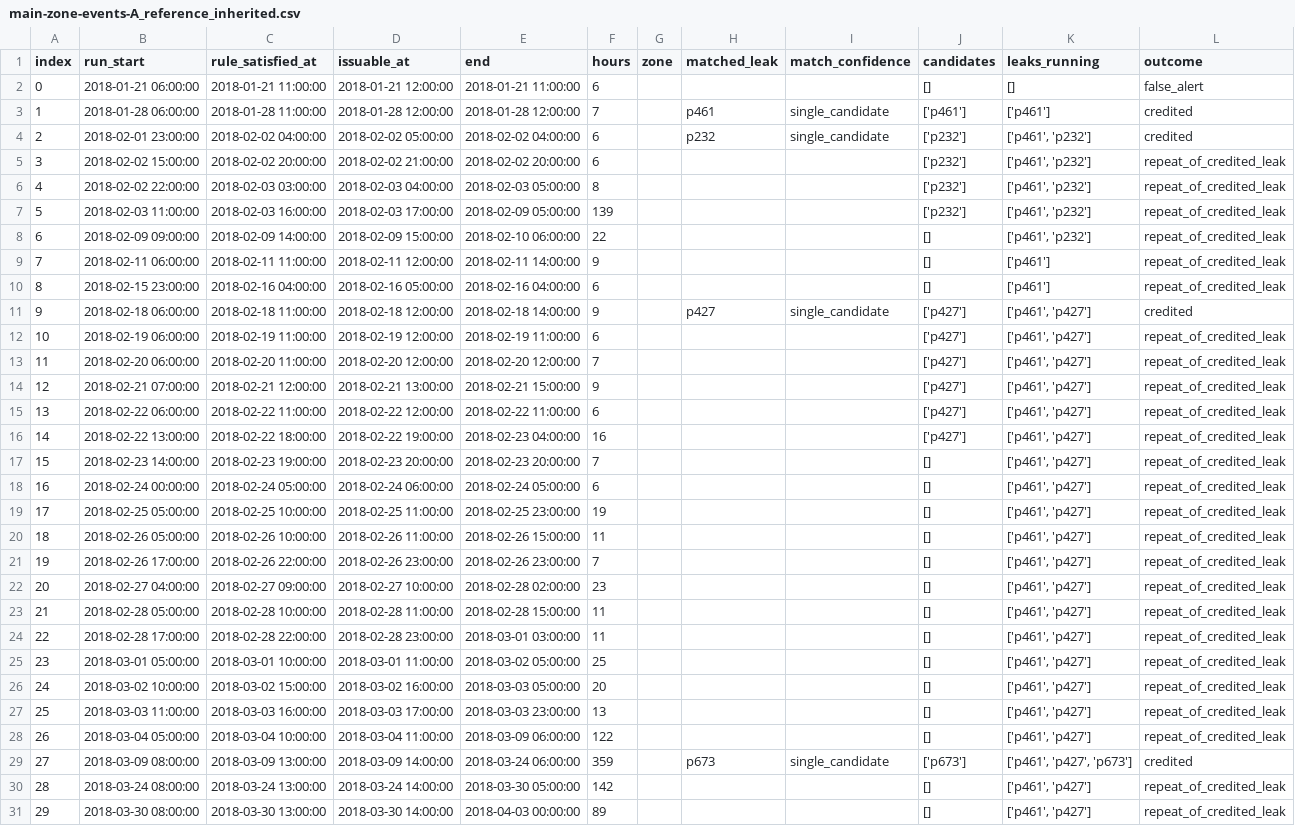
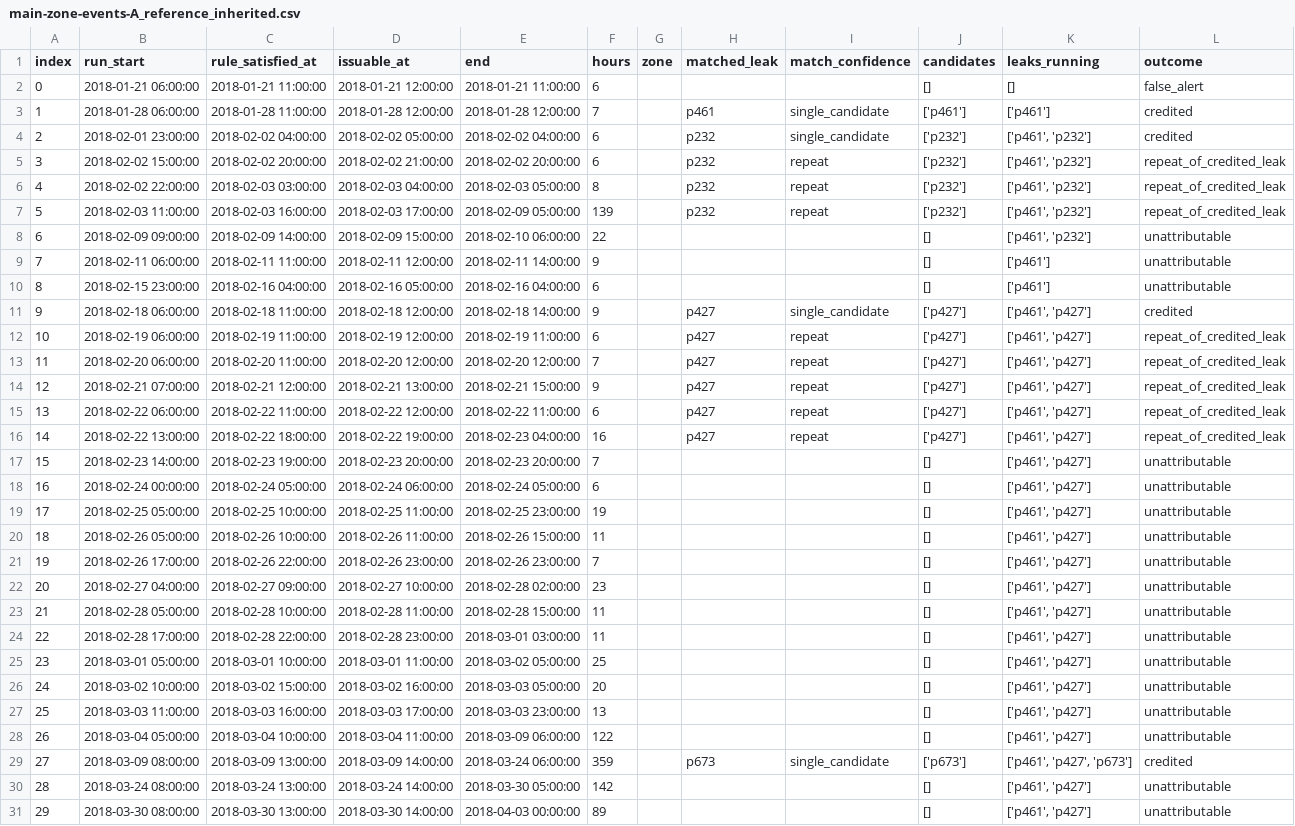
Before and after one commit to Thierry-ctrl/bubble-man, a CSV file: analysis/scorer/main-zone-events-A_reference_inherited.csv, drawn as a sheet; only a part is shown; the diff covers the shown part only; the diff names each change by its address in the sheet, - before the commit and + after, or states it on an @@ line.

```diff
--- a/analysis/scorer/main-zone-events-A_reference_inherited.csv
+++ b/analysis/scorer/main-zone-events-A_reference_inherited.csv
-H5:H7 (matched_leak): (empty)
+H5:H7 (matched_leak): p232
-I5:I7 (match_confidence): (empty)
+I5:I7 (match_confidence): repeat
-L8:L10 (outcome): repeat_of_credited_leak
+L8:L10 (outcome): unattributable
-H12:H16 (matched_leak): (empty)
+H12:H16 (matched_leak): p427
-I12:I16 (match_confidence): (empty)
+I12:I16 (match_confidence): repeat
-L17:L28 (outcome): repeat_of_credited_leak
+L17:L28 (outcome): unattributable
-L30:L31 (outcome): repeat_of_credited_leak
+L30:L31 (outcome): unattributable
```
Also changed, not shown: 100 edited cells elsewhere in this file, analysis/scorer/main-zone-events-B_calibrated.csv, 13 other files.
